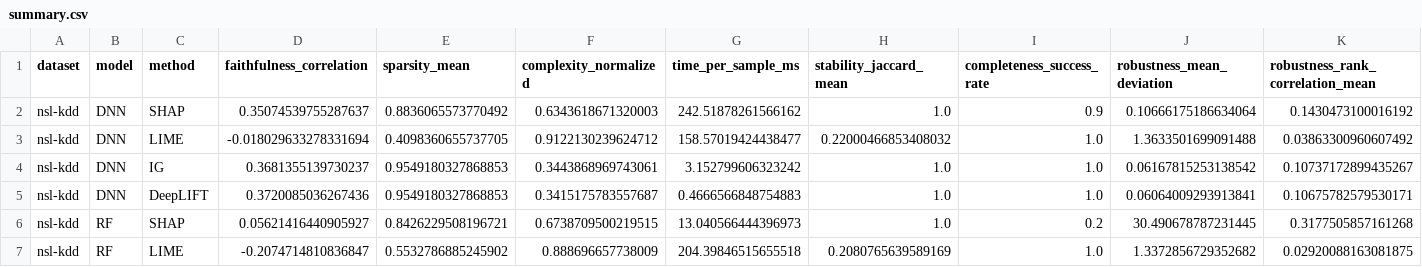
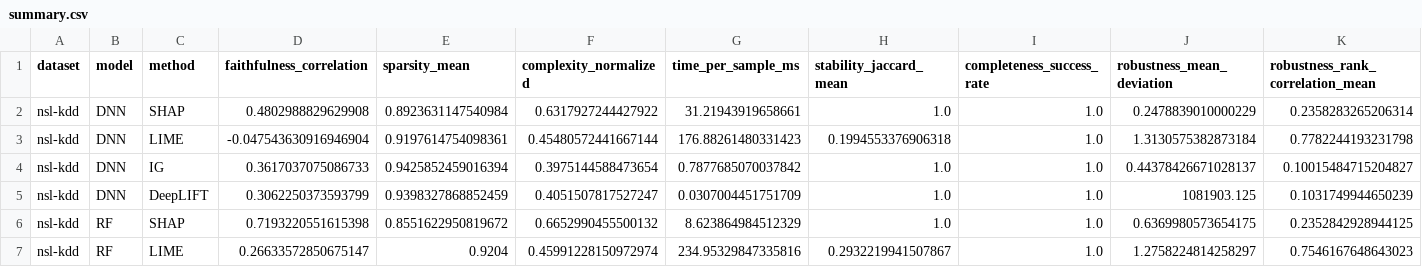
Before and after one commit to LaBackDoor/sok-nids, a CSV file: experiments/1/results/nsl-kdd/summary.csv, drawn as a sheet.

```diff
--- a/experiments/1/results/nsl-kdd/summary.csv
+++ b/experiments/1/results/nsl-kdd/summary.csv
@@ -1,7 +1,7 @@
 dataset,model,method,faithfulness_correlation,sparsity_mean,complexity_normalized,time_per_sample_ms,stability_jaccard_mean,completeness_success_rate,robustness_mean_deviation,robustness_rank_correlation_mean
-nsl-kdd,DNN,SHAP,0.35074539755287637,0.8836065573770492,0.6343618671320003,242.51878261566162,1.0,0.9,0.10666175186634064,0.1430473100016192
-nsl-kdd,DNN,LIME,-0.018029633278331694,0.4098360655737705,0.9122130239624712,158.57019424438477,0.22000466853408032,1.0,1.3633501699091488,0.03863300960607492
-nsl-kdd,DNN,IG,0.3681355139730237,0.9549180327868853,0.3443868969743061,3.152799606323242,1.0,1.0,0.06167815253138542,0.10737172899435267
-nsl-kdd,DNN,DeepLIFT,0.3720085036267436,0.9549180327868853,0.3415175783557687,0.4666566848754883,1.0,1.0,0.06064009293913841,0.10675782579530171
-nsl-kdd,RF,SHAP,0.05621416440905927,0.8426229508196721,0.6738709500219515,13.040566444396973,1.0,0.2,30.490678787231445,0.3177505857161268
-nsl-kdd,RF,LIME,-0.2074714810836847,0.5532786885245902,0.888696657738009,204.39846515655518,0.2080765639589169,1.0,1.3372856729352682,0.02920088163081875
+nsl-kdd,DNN,SHAP,0.4802988829629908,0.8923631147540984,0.6317927244427922,31.21943919658661,1.0,1.0,0.2478839010000229,0.2358283265206314
+nsl-kdd,DNN,LIME,-0.047543630916946904,0.9197614754098361,0.45480572441667144,176.88261480331423,0.1994553376906318,1.0,1.3130575382873184,0.7782244193231798
+nsl-kdd,DNN,IG,0.3617037075086733,0.9425852459016394,0.3975144588473654,0.7877685070037842,1.0,1.0,0.44378426671028137,0.10015484715204827
+nsl-kdd,DNN,DeepLIFT,0.3062250373593799,0.9398327868852459,0.4051507817527247,0.0307004451751709,1.0,1.0,1081903.125,0.1031749944650239
+nsl-kdd,RF,SHAP,0.7193220551615398,0.8551622950819672,0.6652990455500132,8.623864984512329,1.0,1.0,0.6369980573654175,0.2352842928944125
+nsl-kdd,RF,LIME,0.26633572850675147,0.9204,0.45991228150972974,234.95329847335816,0.2932219941507867,1.0,1.2758224814258297,0.7546167648643023
```
Also changed, not shown: 38 other files.
